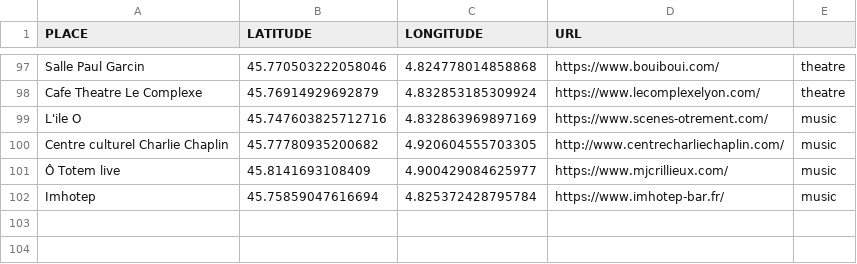
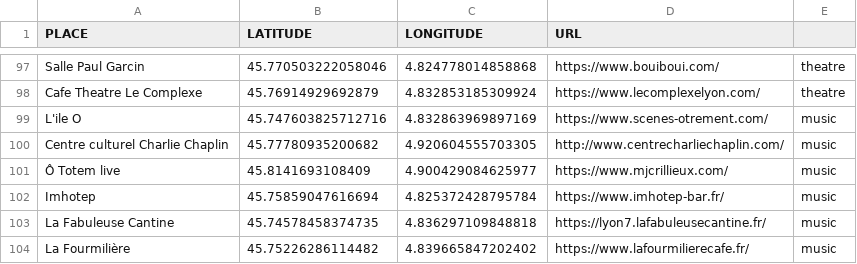
Before and after one commit to agrignard/WhatsNext, a CSV file: www/lyon_place.csv, drawn as a sheet; only a part is shown, gaps mark what is left out; the diff names each change by its address in the sheet, - before the commit and + after, or states it on an @@ line.

```diff
--- a/www/lyon_place.csv
+++ b/www/lyon_place.csv
+row 103: La Fabuleuse Cantine | 45.74578458374735 | 4.836297109848818 | https://lyon7.lafabuleusecantine.fr/ | music
+row 104: La Fourmilière | 45.75226286114482 | 4.839665847202402 | https://www.lafourmilierecafe.fr/ | music
```
Also changed, not shown: 7 other files.
